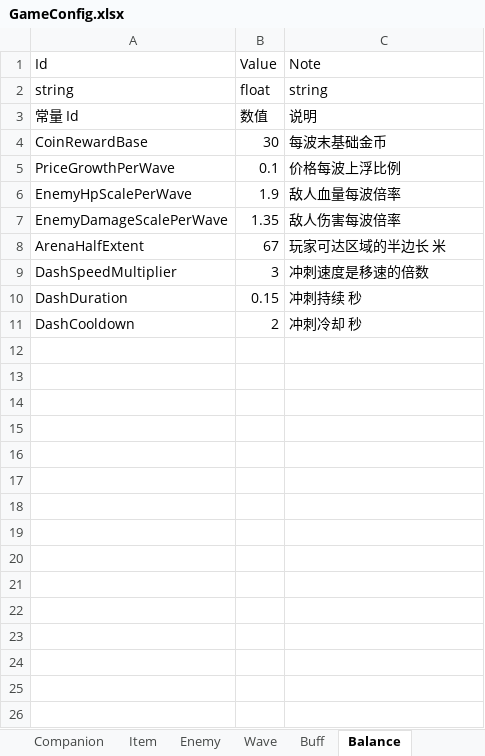
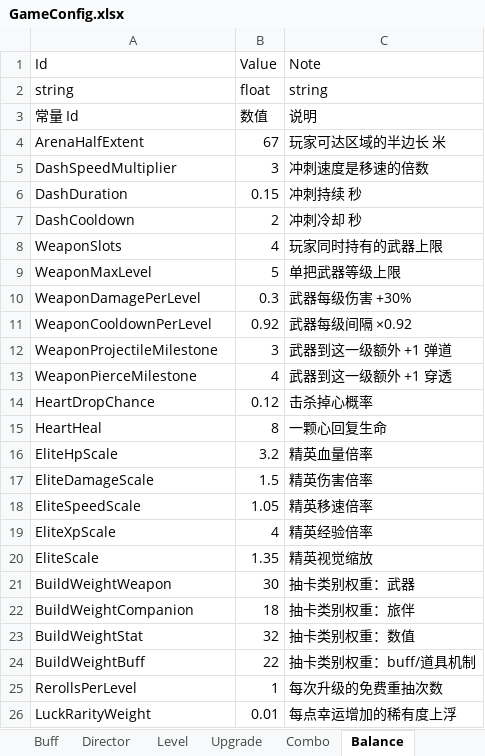
Before and after one commit to E-Dawnize/Topdown_Survival, an Excel workbook: Config/GameConfig.xlsx, sheet Balance, drawn as a sheet; values as stored, in another font and other column widths than the file's, no borders; removed rows and columns are numbered as before the commit, all else as after; the diff names each change by its address in the sheet, - before the commit and + after, or states it on an @@ line.

Commit message:
feat: v0.3 配置表、导表管线与内容定义
把玩法配置从波次/商店改为单局时间轴、经验升级、构筑卡与 BOSS；新增 Director/Level/Upgrade/Combo 表，删除 Item/Wave，同步导出 JSON 与导表脚本。

```diff
--- a/Config/GameConfig.xlsx (sheet Balance)
+++ b/Config/GameConfig.xlsx (sheet Balance)
-sheet tab: Wave
+sheet tab: Director
-sheet tab: Item
+sheet tab: Level
+sheet tab: Upgrade
+sheet tab: Combo
@@ sheet tab order changed: Buff | Director | Level | Upgrade | Combo | Balance @@
-row 4: CoinRewardBase | 30 | 每波末基础金币
-row 5: PriceGrowthPerWave | 0.1 | 价格每波上浮比例
-row 6: EnemyHpScalePerWave | 1.9 | 敌人血量每波倍率
-row 7: EnemyDamageScalePerWave | 1.35 | 敌人伤害每波倍率
+row 8: WeaponSlots | 4 | 玩家同时持有的武器上限
+row 9: WeaponMaxLevel | 5 | 单把武器等级上限
+row 10: WeaponDamagePerLevel | 0.3 | 武器每级伤害 +30%
+row 11: WeaponCooldownPerLevel | 0.92 | 武器每级间隔 ×0.92
+row 12: WeaponProjectileMilestone | 3 | 武器到这一级额外 +1 弹道
+row 13: WeaponPierceMilestone | 4 | 武器到这一级额外 +1 穿透
+row 14: HeartDropChance | 0.12 | 击杀掉心概率
+row 15: HeartHeal | 8 | 一颗心回复生命
+row 16: EliteHpScale | 3.2 | 精英血量倍率
+row 17: EliteDamageScale | 1.5 | 精英伤害倍率
+row 18: EliteSpeedScale | 1.05 | 精英移速倍率
+row 19: EliteXpScale | 4 | 精英经验倍率
+row 20: EliteScale | 1.35 | 精英视觉缩放
+row 21: BuildWeightWeapon | 30 | 抽卡类别权重：武器
+row 22: BuildWeightCompanion | 18 | 抽卡类别权重：旅伴
+row 23: BuildWeightStat | 32 | 抽卡类别权重：数值
+row 24: BuildWeightBuff | 22 | 抽卡类别权重：buff/道具机制
+row 25: RerollsPerLevel | 1 | 每次升级的免费重抽次数
+row 26: LuckRarityWeight | 0.01 | 每点幸运增加的稀有度上浮
```
Also changed, not shown: sheet Buff, sheet Director, sheet Enemy, sheet Weapon, sheet Companion, sheet Character, 24 other files.
